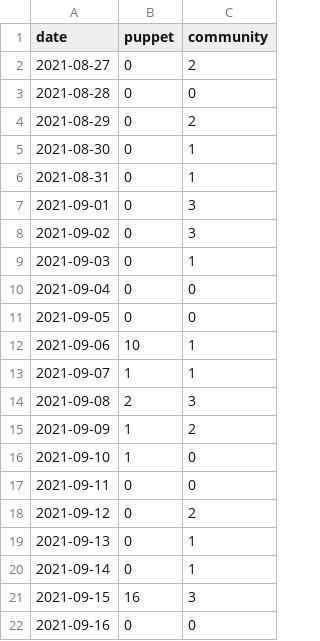
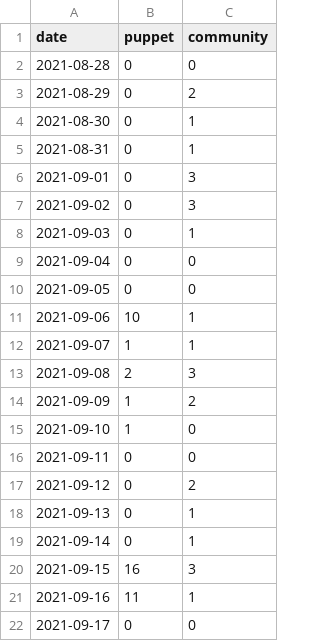
Before and after one commit to overlookinfra/community_management, a CSV file: created_per_day.csv, drawn as a sheet.

```diff
--- a/created_per_day.csv
+++ b/created_per_day.csv
@@ -1,3 +1,2 @@
 date,puppet,community
-2021-08-27,0,2
 2021-08-28,0,0
@@ -21,2 +20,3 @@ date,puppet,community
 2021-09-15,16,3
-2021-09-16,0,0
+2021-09-16,11,1
+2021-09-17,0,0
```
Also changed, not shown: docs/created_per_day.csv, docs/pr_work_done.csv, 25 other files.
